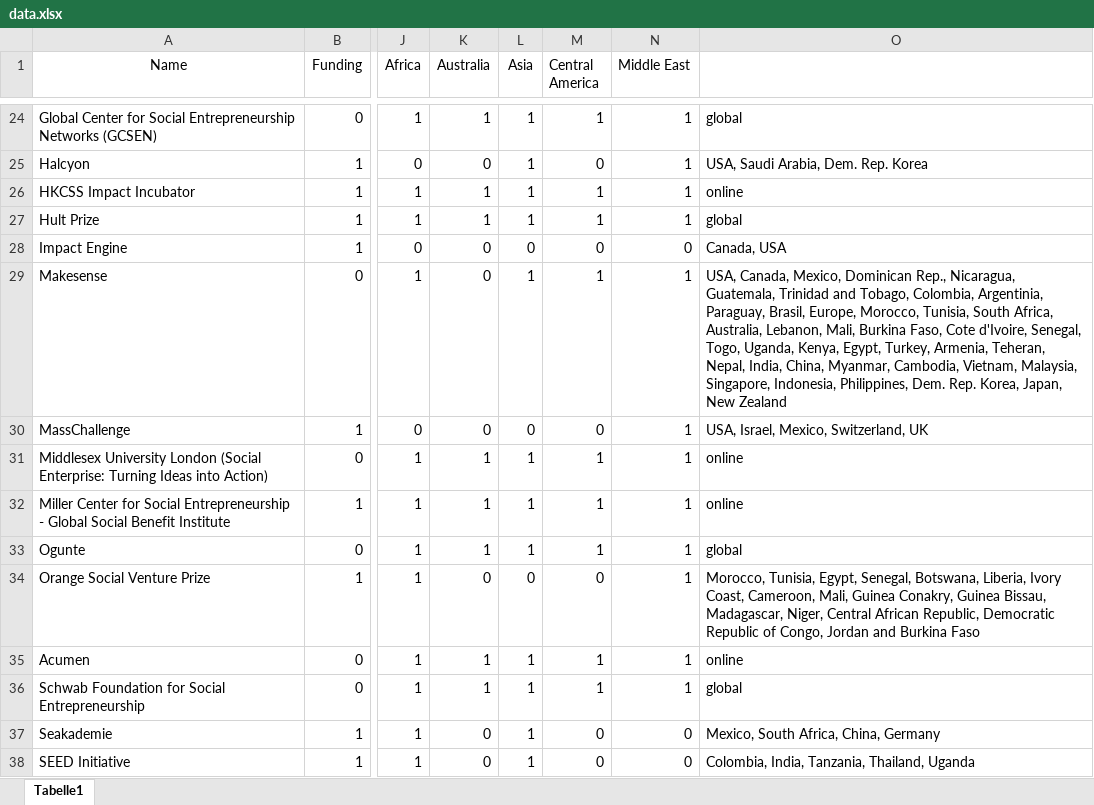
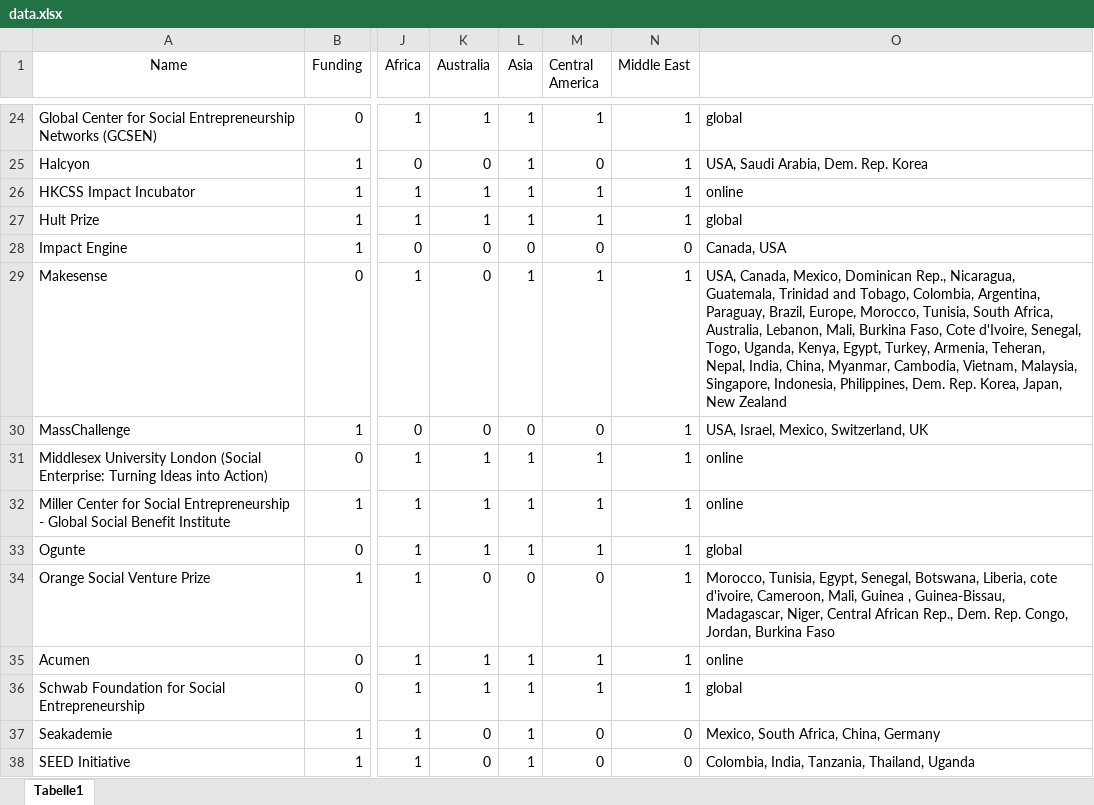
Before and after one commit to JakobWonisch/jakobwonisch.github.io, an Excel workbook: data.xlsx, sheet Tabelle1, drawn as a sheet; only a part is shown, gaps mark what is left out; values as stored, in another font and other column widths than the file's, no borders; charts and pictures not drawn; the diff covers the shown part only; the diff names each change by its address in the sheet, - before the commit and + after, or states it on an @@ line.

```diff
--- a/data.xlsx (sheet Tabelle1)
+++ b/data.xlsx (sheet Tabelle1)
-O29: …Tobago, Colombia, Argentinia, Paraguay, Brasil, Europe, Morocco,…
+O29: …Tobago, Colombia, Argentina, Paraguay, Brazil, Europe, Morocco,…
-O34: …Botswana, Liberia, Ivory Coast, Cameroon, Mali, Guinea Conakry, Guinea Bissau, Madagascar, Niger, Central African Republic, Democratic Republic of Congo, Jordan and Burkina Faso
+O34: …Botswana, Liberia, cote d'ivoire, Cameroon, Mali, Guinea , Guinea-Bissau, Madagascar, Niger, Central African Rep., Dem. Rep. Congo, Jordan, Burkina Faso
```
Also changed, not shown: 12 edited cells elsewhere in this sheet, charts or pictures, 1 other file.
